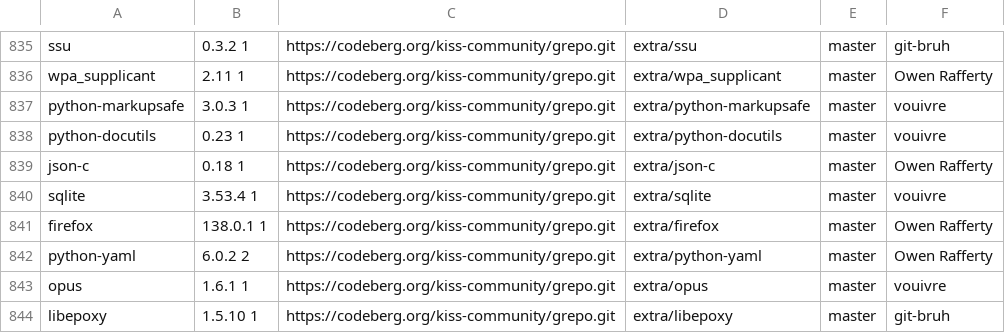
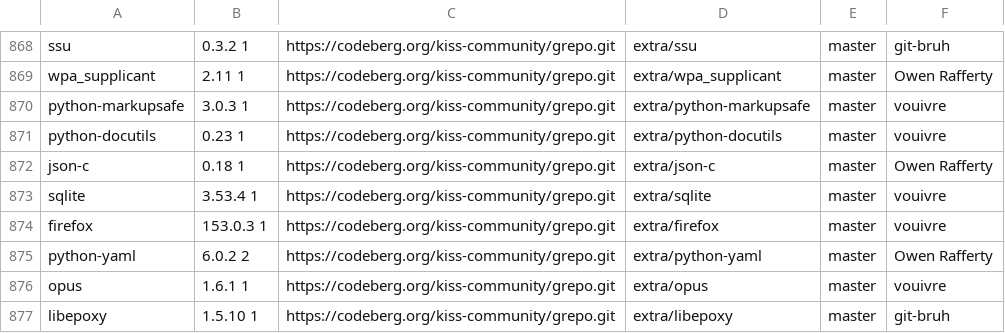
Before and after one commit to aabacchus/kiss-find, a CSV file: db.csv, drawn as a sheet; only a part is shown, gaps mark what is left out; the diff covers the shown part only.

```diff
--- a/db.csv
+++ b/db.csv
@@ -840,3 +873,3 @@ json-c,0.18 1,https://codeberg.org/kiss-community/grepo.git,extra/json-c,master,
 sqlite,3.53.4 1,https://codeberg.org/kiss-community/grepo.git,extra/sqlite,master,"vouivre"
-firefox,138.0.1 1,https://codeberg.org/kiss-community/grepo.git,extra/firefox,master,"Owen Rafferty"
+firefox,153.0.3 1,https://codeberg.org/kiss-community/grepo.git,extra/firefox,master,"vouivre"
 python-yaml,6.0.2 2,https://codeberg.org/kiss-community/grepo.git,extra/python-yaml,master,"Owen Rafferty"
```
Also changed, not shown: 33 added rows elsewhere in this file.
